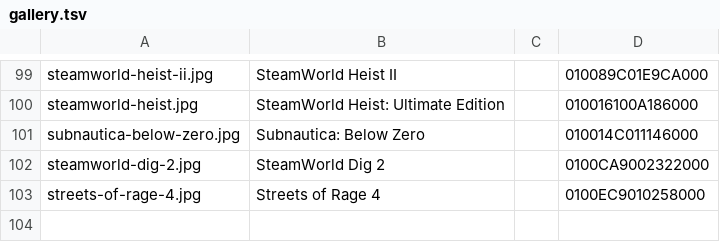
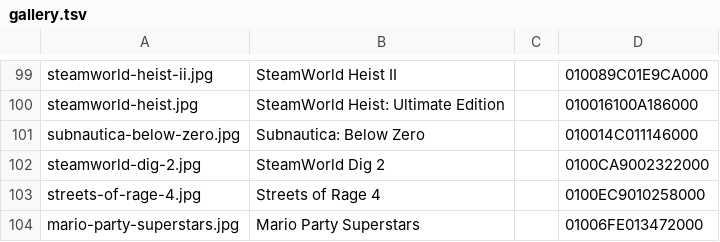
Before and after one commit to 907470/nxnative, a TSV file: docs/images/gallery.tsv, drawn as a sheet; only a part is shown, gaps mark what is left out.

Commit message:
Port Mario Party Superstars 1.1.1; texture and sampler pools for handles traced to no slot
Shaders that read texture handles from game memory (Bezel Engine light shadow
and cube maps) became Ryujinx fallback arrays the host could not bind, so every
character drew as a grey silhouette. The translator now sizes those arrays to
the whole texture / sampler ID ranges; dmsh_build.py declares them as
one-element pool pointers with a run-time bound (Metal's argument encoder walks
every element of a declared array), and the host binds per-pool buffers of
resource IDs (pool_gpu). This replaces TTYD's tex_dyn_slots key, which now
covers buffer-texture arrays only.

dmsh_build.py reflect also reads argument buffer members with attributes after
their id (raster_order_group in fragment interlock shaders) and fails a shader
whose members it cannot read.

```diff
--- a/docs/images/gallery.tsv
+++ b/docs/images/gallery.tsv
@@ -103 +103,2 @@ steamworld-dig-2.jpg	SteamWorld Dig 2		0100CA9002322000
 streets-of-rage-4.jpg	Streets of Rage 4		0100EC9010258000
+mario-party-superstars.jpg	Mario Party Superstars		01006FE013472000
```
Also changed, not shown: 23 other files.
